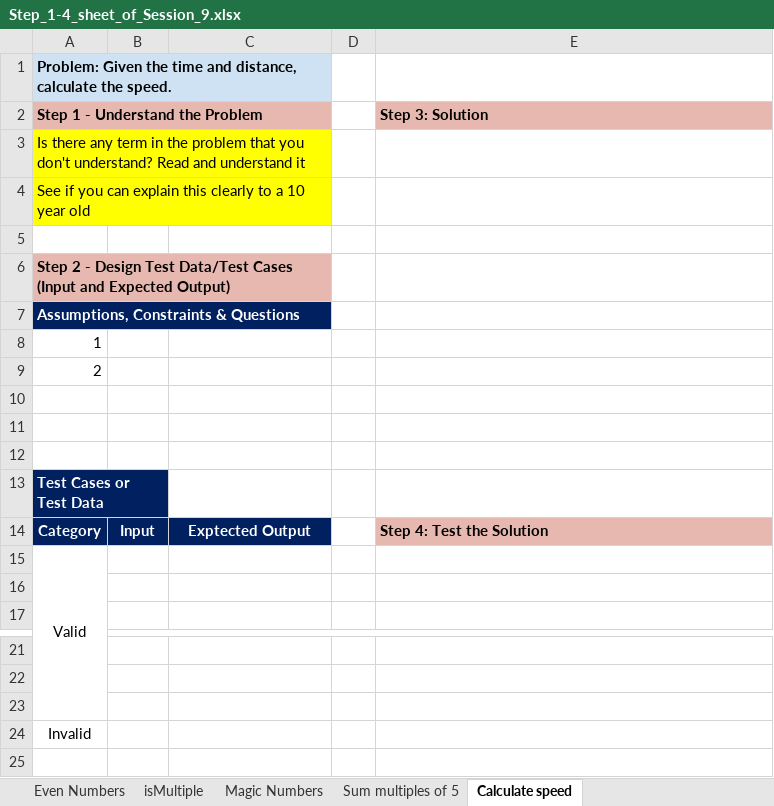
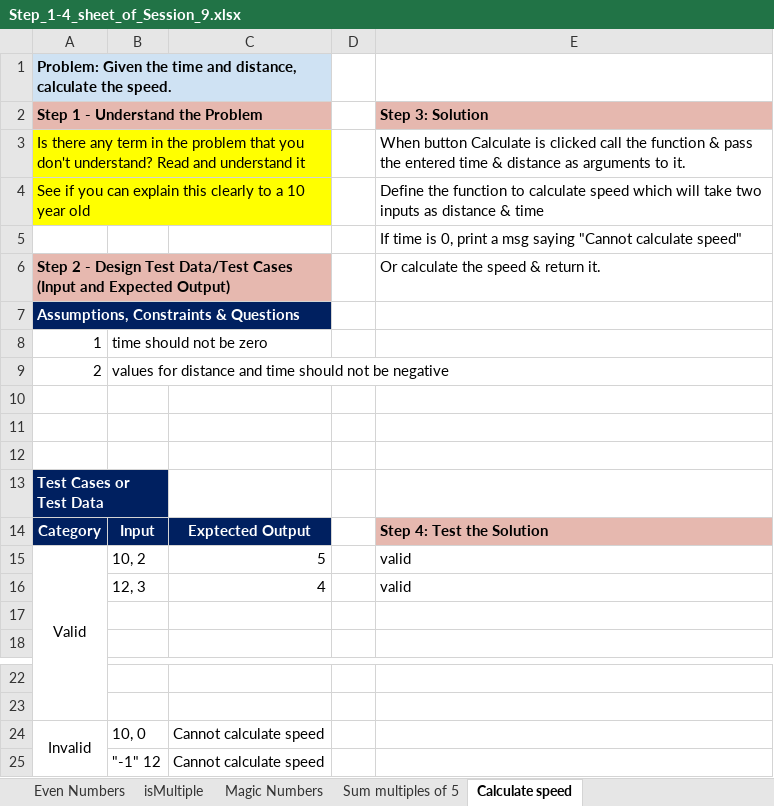
Before and after one commit to rkch1998/Learning, an Excel workbook: Step_1-4_sheet_of_Session_9.xlsx, sheet Calculate speed, drawn as a sheet; only a part is shown, gaps mark what is left out; values as stored, in another font and other column widths than the file's, no borders; removed rows and columns are numbered as before the commit, all else as after; the diff names each change by its address in the sheet, - before the commit and + after, or states it on an @@ line.

Commit message:
changes

```diff
--- a/Step_1-4_sheet_of_Session_9.xlsx (sheet Calculate speed)
+++ b/Step_1-4_sheet_of_Session_9.xlsx (sheet Calculate speed)
-E3 (Step 3: Solution): (empty)
+E3 (Step 3: Solution): When button Calculate is clicked call the function & pass the entered time & distance as arguments to it.
-E4 (Step 3: Solution): (empty)
+E4 (Step 3: Solution): Define the function to calculate speed which will take two inputs as distance & time
-E5 (Step 3: Solution): (empty)
+E5 (Step 3: Solution): If time is 0, print a msg saying "Cannot calculate speed"
-E6 (Step 3: Solution): (empty)
+E6 (Step 3: Solution): Or calculate the speed & return it.
-B8: (empty)
+B8: time should not be zero
-B9: (empty)
+B9: values for distance and time should not be negative
-row 15: Valid
+row 15: Valid | 10, 2 | 5 |  | valid
+row 16:  | 12, 3 | 4 |  | valid
-row 23: (empty)
+A24:A25 merged
-B24: (empty)
+B24: 10, 0
-C24: (empty)
+C24: Cannot calculate speed
+row 25:  | "-1" 12 | Cannot calculate speed
```
